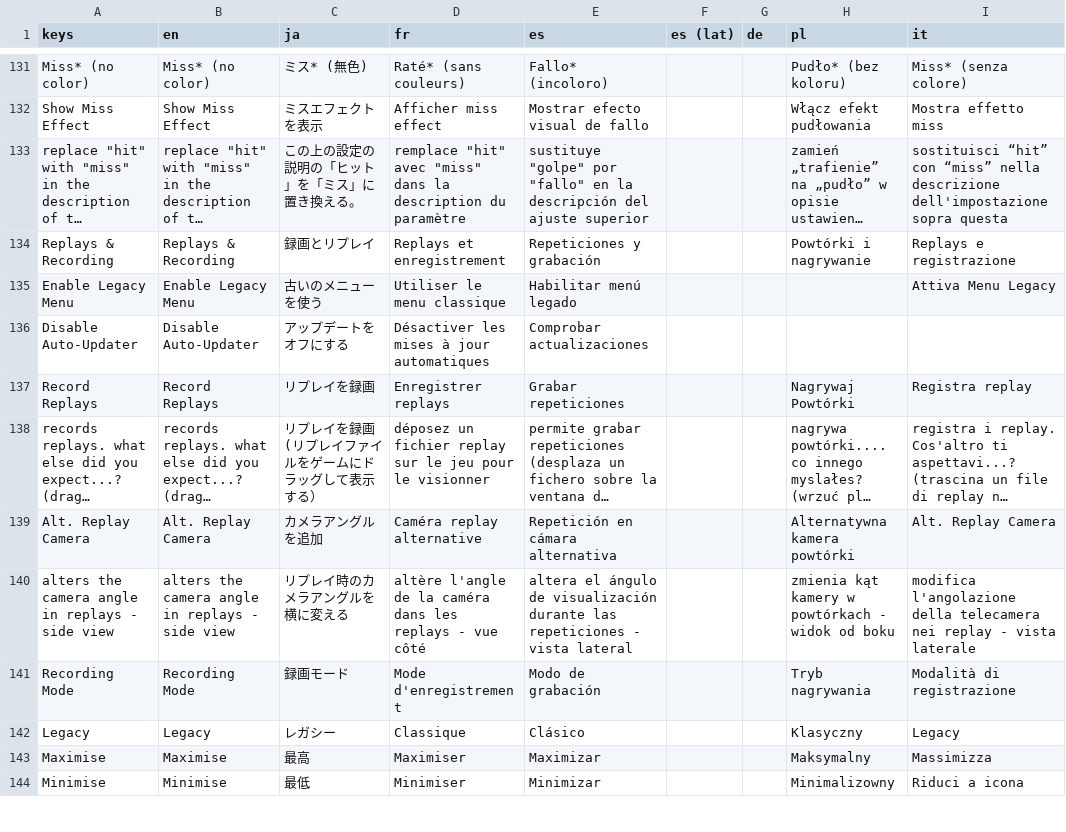
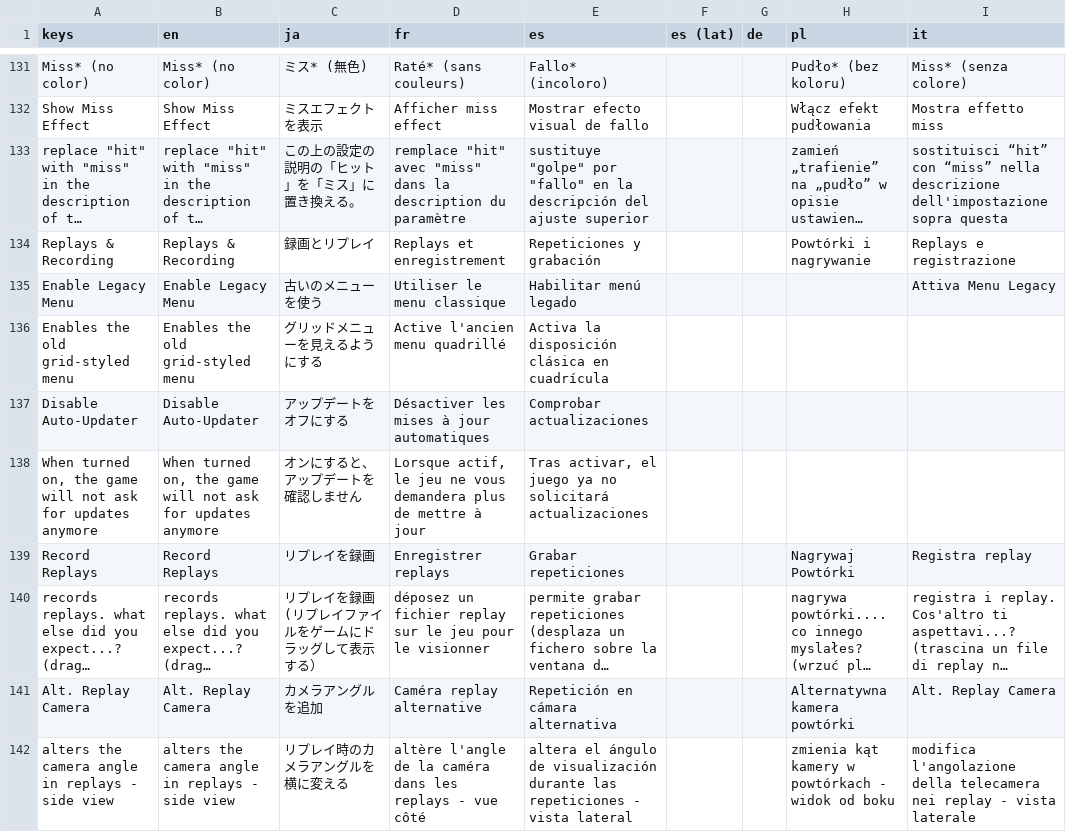
Before and after one commit to Rhythia/sound-space-plus, a CSV file: localization/localization.csv, drawn as a sheet; only a part is shown, gaps mark what is left out; the shorter side is filled out with more unchanged rows; long unchanged cells end in …; the diff names each change by its address in the sheet, - before the commit and + after, or states it on an @@ line.

Commit message:
last touches

```diff
--- a/localization/localization.csv
+++ b/localization/localization.csv
+row 136: Enables the old grid-styled menu | Enables the old grid-styled menu | グリッドメニューを見えるようにする | Active l'ancien menu quadrillé | Activa la disposición clásica en cuadrícula
+row 138: When turned on, the game will not ask for updates anymore | When turned on, the game will not ask for updates anymore | オンにすると、アップデートを確認しません | Lorsque actif, le jeu ne vous demandera plus de mettre à jour | Tras activar, el juego ya no solicitará actualizaciones
```
